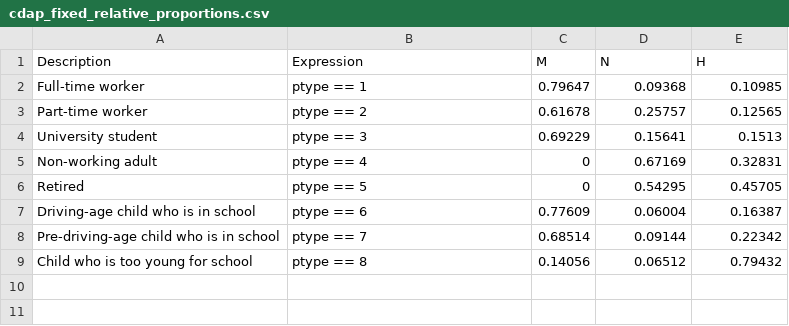
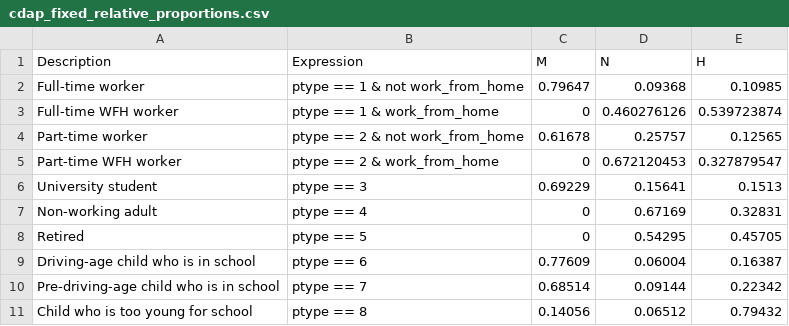
Before and after one commit to psrc/psrc_activitysim, a CSV file: configs_dev/cdap_fixed_relative_proportions.csv, drawn as a sheet.

Commit message:
run workplace location to only non-WFH workers

```diff
--- a/configs_dev/cdap_fixed_relative_proportions.csv
+++ b/configs_dev/cdap_fixed_relative_proportions.csv
@@ -1,4 +1,6 @@
 Description,Expression,M,N,H
-Full-time worker,ptype == 1,0.79647,0.09368,0.10985
-Part-time worker,ptype == 2,0.61678,0.25757,0.12565
+Full-time worker,ptype == 1 & not work_from_home,0.79647,0.09368,0.10985
+Full-time WFH worker,ptype == 1 & work_from_home,0,0.460276126,0.539723874
+Part-time worker,ptype == 2 & not work_from_home,0.61678,0.25757,0.12565
+Part-time WFH worker,ptype == 2 & work_from_home,0,0.672120453,0.327879547
 University student,ptype == 3,0.69229,0.15641,0.1513
```
Also changed, not shown: configs_dev/annotate_persons.csv, 1 other file.
